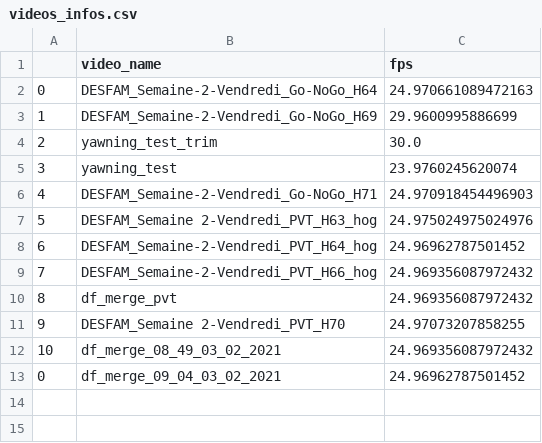
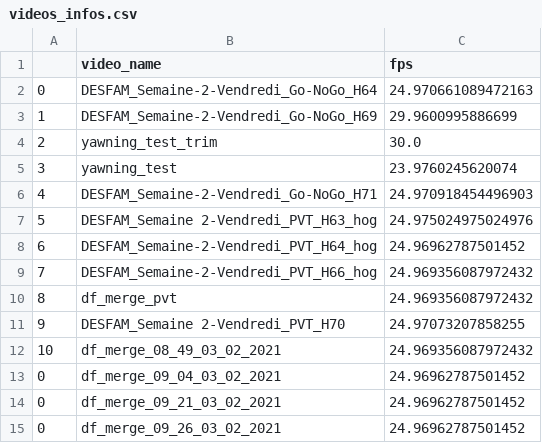
Before and after one commit to AlexandreLamb/Fatigue_analyse, a CSV file: data/data_out/videos_infos.csv, drawn as a sheet.

```diff
--- a/data/data_out/videos_infos.csv
+++ b/data/data_out/videos_infos.csv
@@ -13 +13,3 @@
 0,df_merge_09_04_03_02_2021,24.96962787501452
+0,df_merge_09_21_03_02_2021,24.96962787501452
+0,df_merge_09_26_03_02_2021,24.96962787501452
```
Also changed, not shown: 2 other files.
